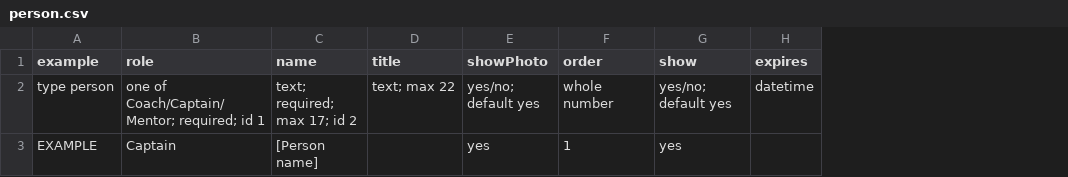
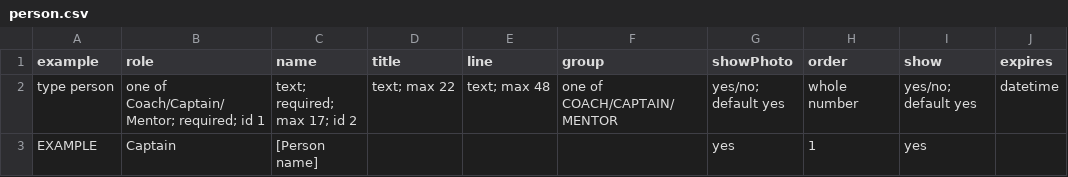
Before and after one commit to hawktimus/teletraan, a CSV file: docs/content-templates/person.csv, drawn as a sheet; only a part is shown; the diff names each change by its address in the sheet, - before the commit and + after, or states it on an @@ line.

```diff
--- a/docs/content-templates/person.csv
+++ b/docs/content-templates/person.csv
+column E (line), row 2: text; max 48
+column F (group), row 2: one of COACH/CAPTAIN/MENTOR
```
Also changed, not shown: docs/content-templates/subteam.csv, 21 other files.
